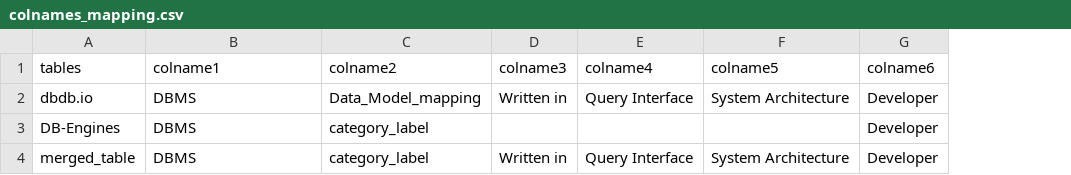
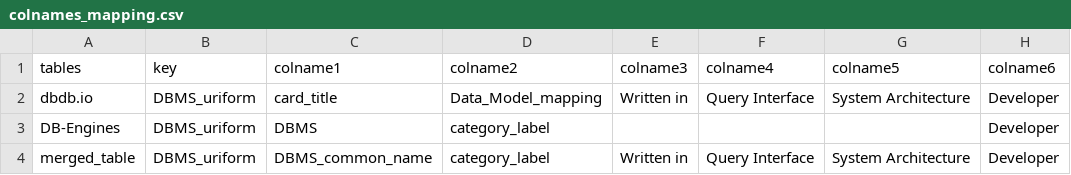
Before and after one commit to birdflyi/db_feature_data_fusion, a CSV file: data/mapping_table/colnames_mapping.csv, drawn as a sheet; only a part is shown; addresses are those after the commit; the diff names each change by its address in the sheet, - before the commit and + after, or states it on an @@ line.

Commit message:
Refactor: Step 1 name alignment is decomposed into preprocessing and name alignment; Add key mapping in colnames_mapping.csv.

```diff
--- a/data/mapping_table/colnames_mapping.csv
+++ b/data/mapping_table/colnames_mapping.csv
+column B (key), rows 2-4: all DBMS_uriform
-C2 (colname1): DBMS
+C2 (colname1): card_title
-C4 (colname1): DBMS
+C4 (colname1): DBMS_common_name
```
Also changed, not shown: data/db_feature_fusion/dbfeatfusion_dbname_mapping_202302_autogen.csv, data/mapping_table/dbfeatfusion_dbname_mapping_202302_manulabeled.csv, 7 other files.
